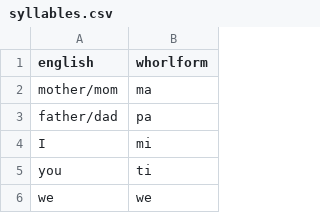
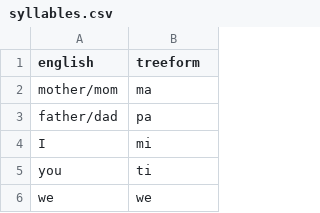
Before and after one commit to TreeTopThinking/Treeform, a CSV file: English to Treeform/syllables.csv, drawn as a sheet; only a part is shown.

Commit message:
Fixing naming in "syllables.csv" and "words.csv"

```diff
--- a/English to Treeform/syllables.csv
+++ b/English to Treeform/syllables.csv
@@ -1,2 +1,2 @@
-english,whorlform
+english,treeform
 mother/mom,ma
```
Also changed, not shown: English to Treeform/words.csv.
